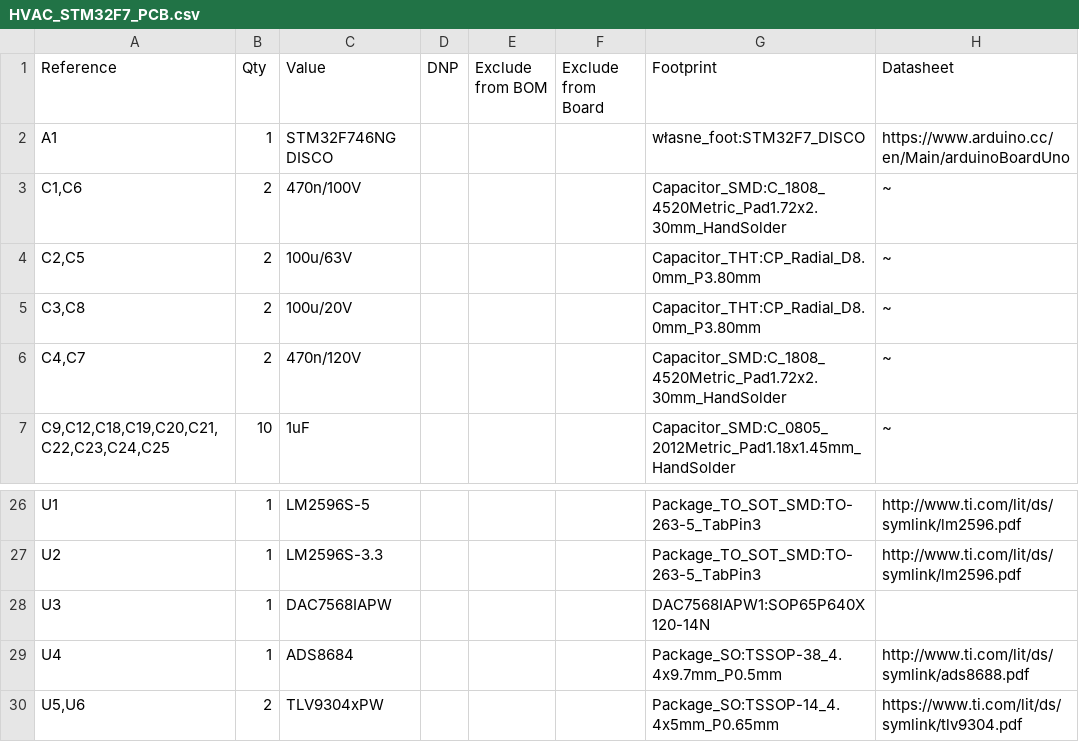
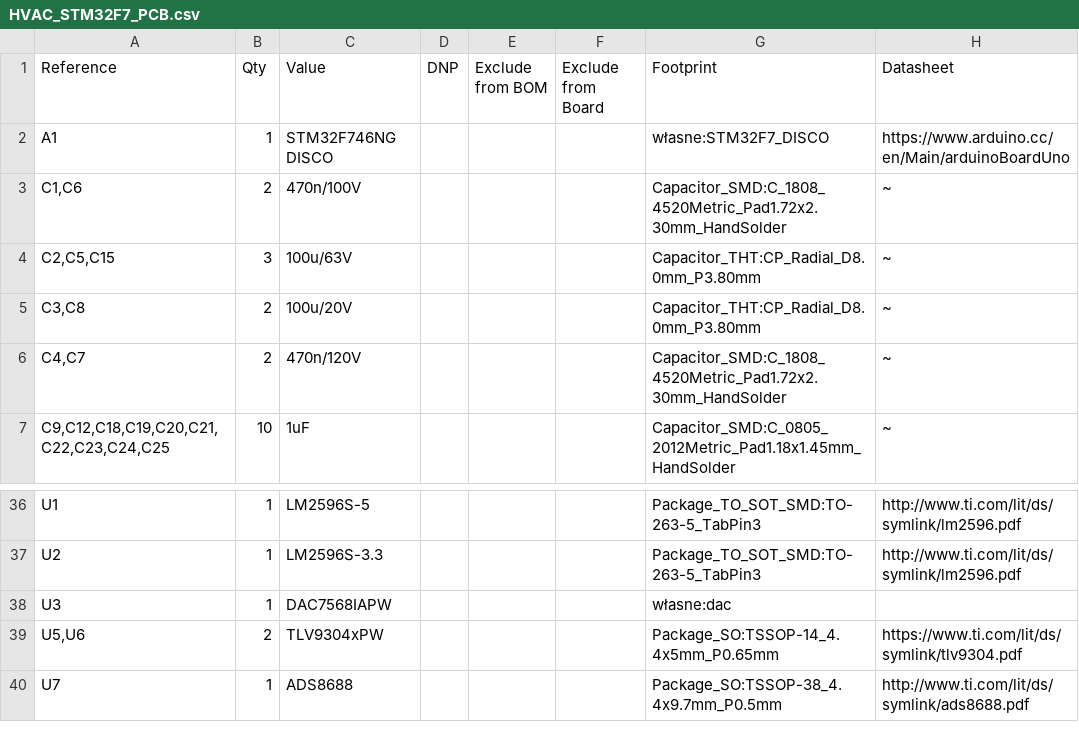
Before and after one commit to Jopolle/INZYNIERKA, a CSV file: HVAC_STM32F7_PCB/HVAC_STM32F7_PCB.csv, drawn as a sheet; only a part is shown, gaps mark what is left out; the diff covers the shown part only.

```diff
--- a/HVAC_STM32F7_PCB/HVAC_STM32F7_PCB.csv
+++ b/HVAC_STM32F7_PCB/HVAC_STM32F7_PCB.csv
@@ -1,5 +1,5 @@
 "Reference","Qty","Value","DNP","Exclude from BOM","Exclude from Board","Footprint","Datasheet"
-"A1","1","STM32F746NG DISCO","","","","własne_foot:STM32F7_DISCO","https://www.arduino.cc/en/Main/arduinoBoardUno"
+"A1","1","STM32F746NG DISCO","","","","własne:STM32F7_DISCO","https://www.arduino.cc/en/Main/arduinoBoardUno"
 "C1,C6","2","470n/100V","","","","Capacitor_SMD:C_1808_4520Metric_Pad1.72x2.30mm_HandSolder","~"
-"C2,C5","2","100u/63V","","","","Capacitor_THT:CP_Radial_D8.0mm_P3.80mm","~"
+"C2,C5,C15","3","100u/63V","","","","Capacitor_THT:CP_Radial_D8.0mm_P3.80mm","~"
 "C3,C8","2","100u/20V","","","","Capacitor_THT:CP_Radial_D8.0mm_P3.80mm","~"
@@ -27,4 +37,4 @@
 "U2","1","LM2596S-3.3","","","","Package_TO_SOT_SMD:TO-263-5_TabPin3","http://www.ti.com/lit/ds/symlink/lm2596.pdf"
-"U3","1","DAC7568IAPW","","","","DAC7568IAPW1:SOP65P640X120-14N",""
-"U4","1","ADS8684","","","","Package_SO:TSSOP-38_4.4x9.7mm_P0.5mm","http://www.ti.com/lit/ds/symlink/ads8688.pdf"
+"U3","1","DAC7568IAPW","","","","własne:dac",""
 "U5,U6","2","TLV9304xPW","","","","Package_SO:TSSOP-14_4.4x5mm_P0.65mm","https://www.ti.com/lit/ds/symlink/tlv9304.pdf"
+"U7","1","ADS8688","","","","Package_SO:TSSOP-38_4.4x9.7mm_P0.5mm","http://www.ti.com/lit/ds/symlink/ads8688.pdf"
```
Also changed, not shown: 10 added rows and 9 edited cells elsewhere in this file, 15 other files.
